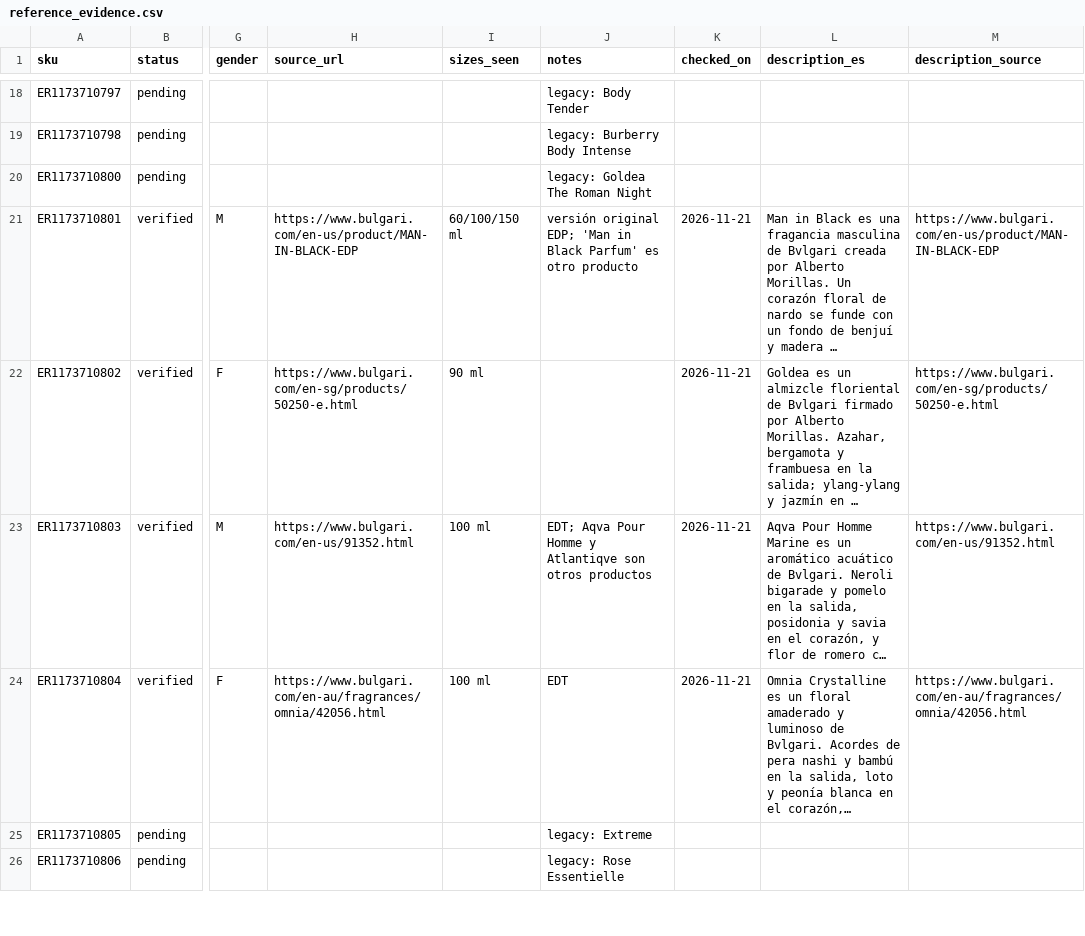
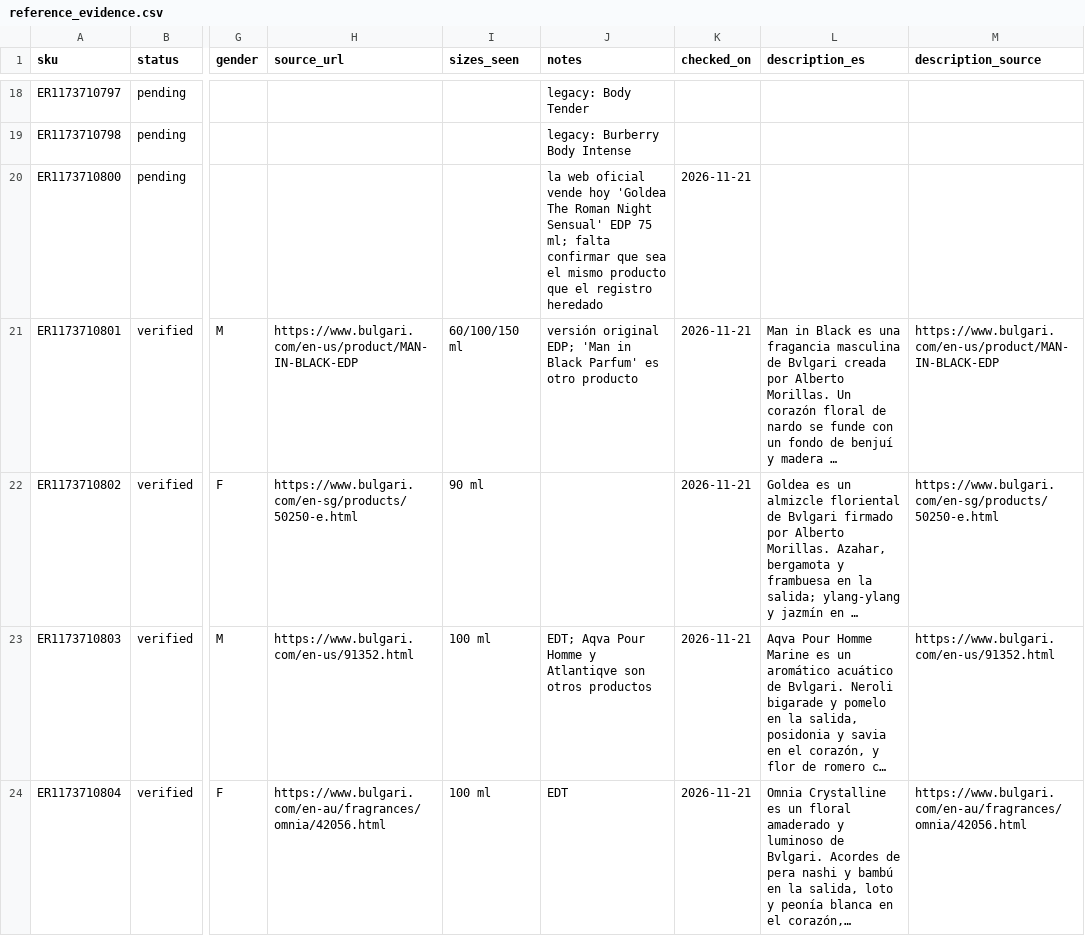
Before and after one commit to alanddalusi/PerfumeLuxy, a CSV file: products/verification/reference_evidence.csv, drawn as a sheet; only a part is shown, gaps mark what is left out; the shorter side is filled out with more unchanged rows; long unchanged cells end in …; the diff covers the shown part only; the diff names each change by its address in the sheet, - before the commit and + after, or states it on an @@ line.

```diff
--- a/products/verification/reference_evidence.csv
+++ b/products/verification/reference_evidence.csv
-J20 (notes): legacy: Goldea The Roman Night
+J20 (notes): la web oficial vende hoy 'Goldea The Roman Night Sensual' EDP 75 ml; falta confirmar que sea el mismo producto que el registro heredado
-K20 (checked_on): (empty)
+K20 (checked_on): 2026-11-21
```
Also changed, not shown: 42 edited cells elsewhere in this file, 11 other files.
